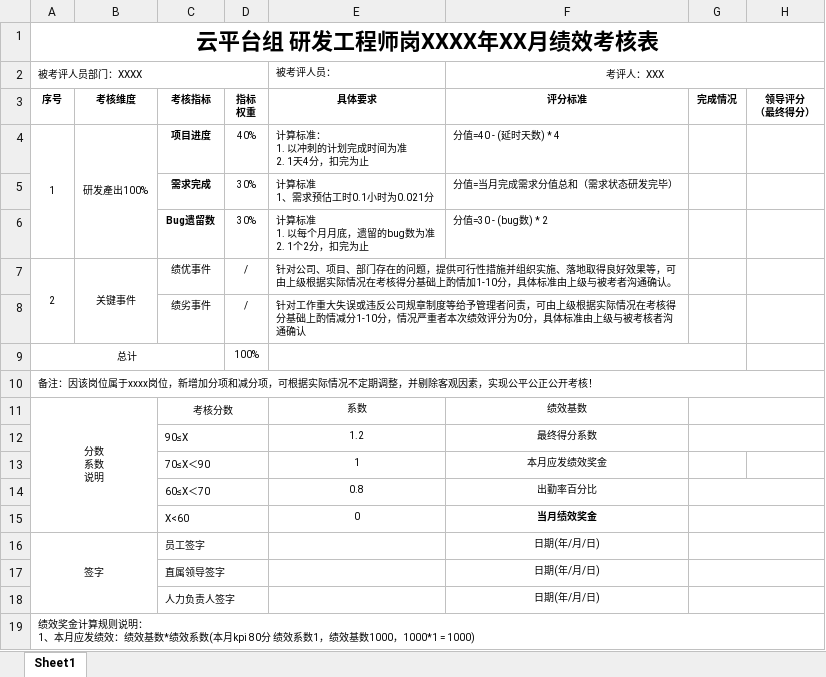
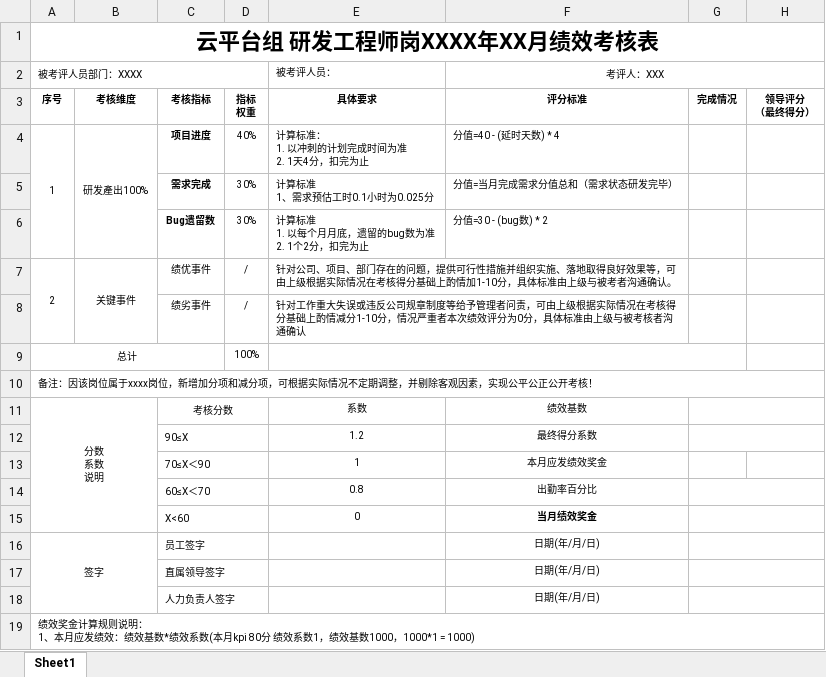
Before and after one commit to set55/kpi-bot, an Excel workbook: excel/kpi-rd2-2.xlsx, sheet Sheet1, drawn as a sheet; values as stored, in another font and other column widths than the file's, no borders; charts and pictures not drawn; ↵ is a line break in a cell; the diff names each change by its address in the sheet, - before the commit and + after, or states it on an @@ line.

```diff
--- a/excel/kpi-rd2-2.xlsx (sheet Sheet1)
+++ b/excel/kpi-rd2-2.xlsx (sheet Sheet1)
-E5: 计算标准 ↵ 1、需求预估工时0.1小时为0.021分
+E5: 计算标准 ↵ 1、需求预估工时0.1小时为0.025分
```
Also changed, not shown: charts or pictures, 9 other files.
